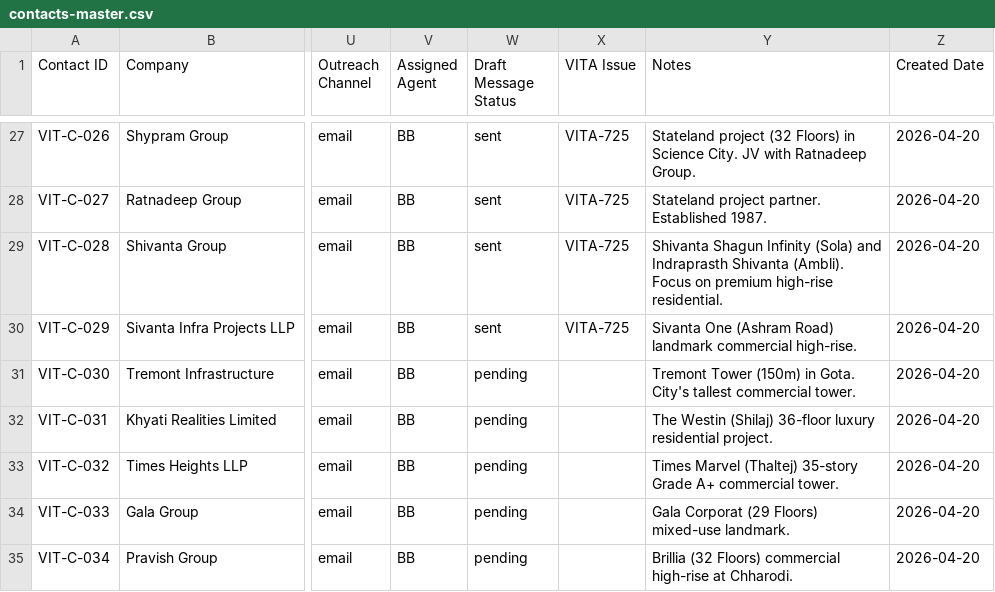
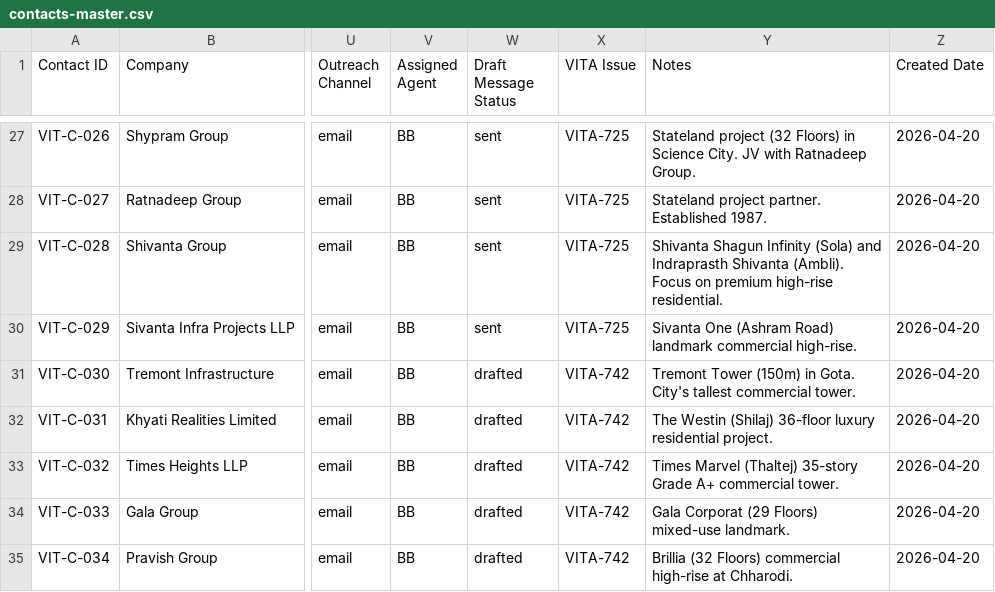
Before and after one commit to JagPat/Vitan-BrandBuilding, a CSV file: Business development/shared-workspace/contacts-master.csv, drawn as a sheet; only a part is shown, gaps mark what is left out; the diff names each change by its address in the sheet, - before the commit and + after, or states it on an @@ line.

Commit message:
workspace: commit shared-workspace artifacts
Co-Authored-By: Paperclip <noreply@paperclip.ing>

```diff
--- a/Business development/shared-workspace/contacts-master.csv
+++ b/Business development/shared-workspace/contacts-master.csv
-W31:W35 (Draft Message Status): pending
+W31:W35 (Draft Message Status): drafted
-X31:X35 (VITA Issue): (empty)
+X31:X35 (VITA Issue): VITA-742
```
Also changed, not shown: 5 other files.
